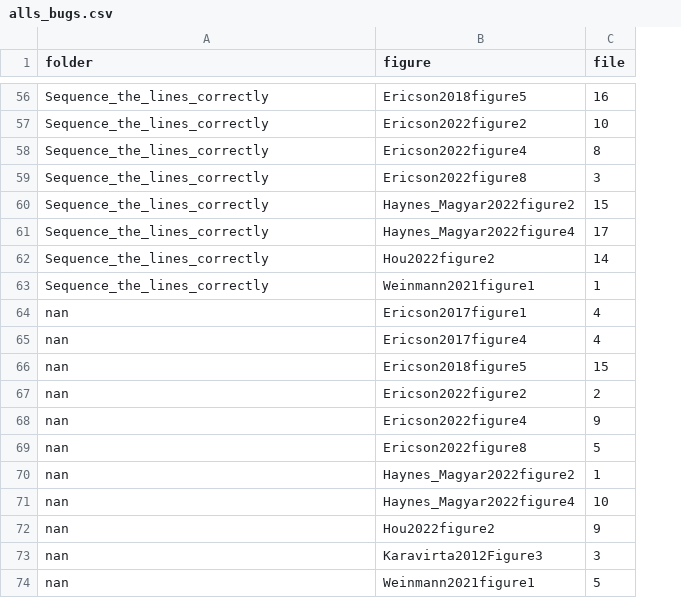
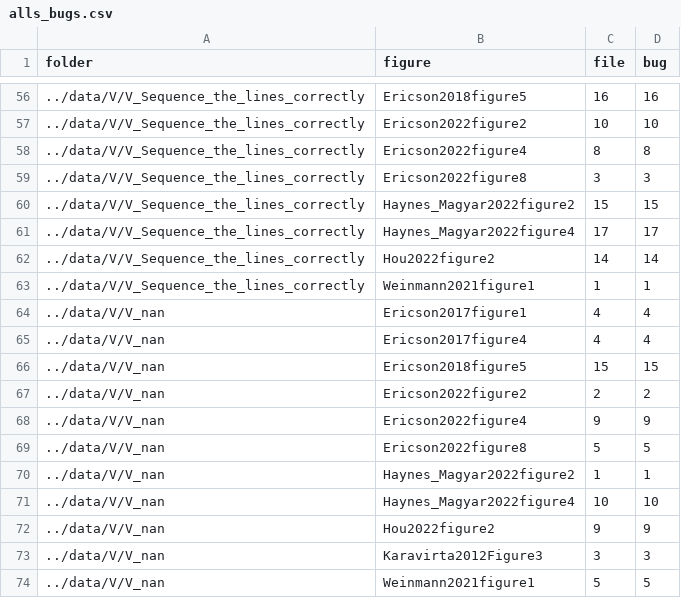
Before and after one commit to brentreeves/CODEXParsons, a CSV file: unit/alls_bugs.csv, drawn as a sheet; only a part is shown, gaps mark what is left out; the diff covers the shown part only; the diff names each change by its address in the sheet, - before the commit and + after, or states it on an @@ line.

```diff
--- a/unit/alls_bugs.csv
+++ b/unit/alls_bugs.csv
+column D (bug), rows 56-74: 16 | 10 | 8 | 3 | 15 | 17 | 14 | 1 | 4 | 4 | 15 | 2 | 9 | 5 | 1 | 10 | 9 | 3 | 5
-A56:A63 (folder): Sequence_the_lines_correctly
+A56:A63 (folder): ../data/V/V_Sequence_the_lines_correctly
-A64:A74 (folder): nan
+A64:A74 (folder): ../data/V/V_nan
```
Also changed, not shown: 54 edited cells elsewhere in this file, 8 other files.
